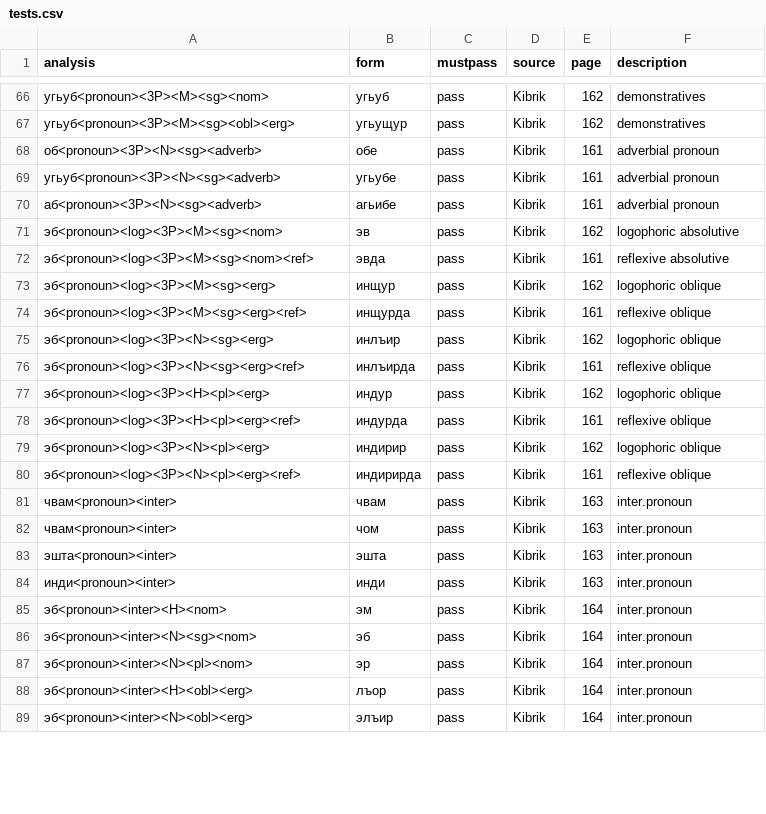
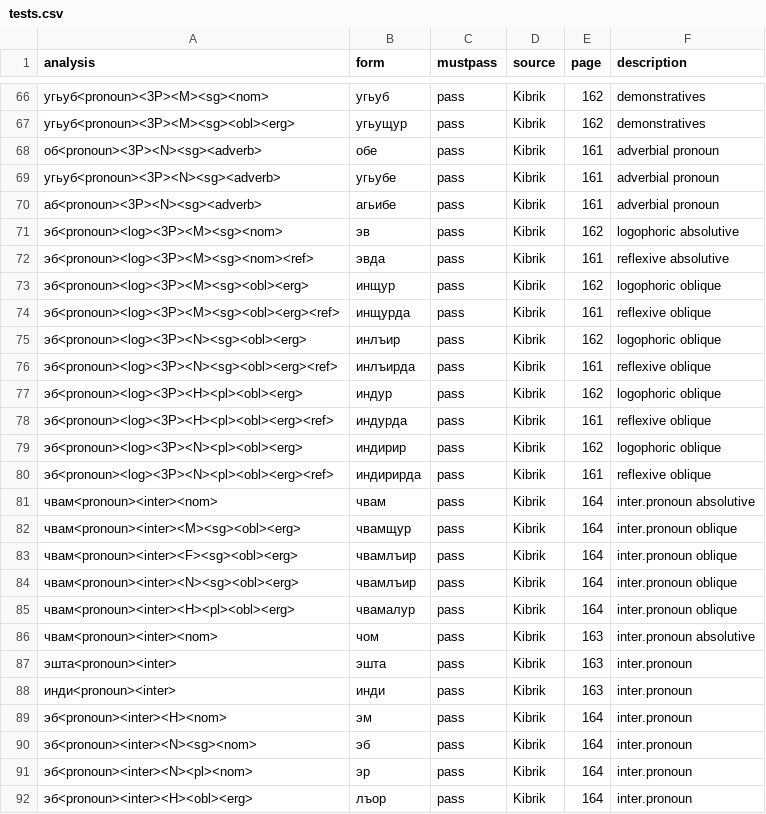
Before and after one commit to ruthenian8/bagvalal, a CSV file: tests.csv, drawn as a sheet; only a part is shown, gaps mark what is left out; the shorter side is filled out with more unchanged rows; the diff covers the shown part only.

```diff
--- a/tests.csv
+++ b/tests.csv
@@ -72,12 +72,16 @@ analysis,form,mustpass,source,page,description
 эб<pronoun><log><3P><M><sg><nom><ref>,эвда,pass,Kibrik,161,reflexive absolutive
-эб<pronoun><log><3P><M><sg><erg>,инщур,pass,Kibrik,162,logophoric oblique
-эб<pronoun><log><3P><M><sg><erg><ref>,инщурда,pass,Kibrik,161,reflexive oblique
-эб<pronoun><log><3P><N><sg><erg>,инлъир,pass,Kibrik,162,logophoric oblique
-эб<pronoun><log><3P><N><sg><erg><ref>,инлъирда,pass,Kibrik,161,reflexive oblique
-эб<pronoun><log><3P><H><pl><erg>,индур,pass,Kibrik,162,logophoric oblique
-эб<pronoun><log><3P><H><pl><erg><ref>,индурда,pass,Kibrik,161,reflexive oblique
-эб<pronoun><log><3P><N><pl><erg>,индирир,pass,Kibrik,162,logophoric oblique
-эб<pronoun><log><3P><N><pl><erg><ref>,индирирда,pass,Kibrik,161,reflexive oblique
-чвам<pronoun><inter>,чвам,pass,Kibrik,163,inter.pronoun
-чвам<pronoun><inter>,чом,pass,Kibrik,163,inter.pronoun
+эб<pronoun><log><3P><M><sg><obl><erg>,инщур,pass,Kibrik,162,logophoric oblique
+эб<pronoun><log><3P><M><sg><obl><erg><ref>,инщурда,pass,Kibrik,161,reflexive oblique
+эб<pronoun><log><3P><N><sg><obl><erg>,инлъир,pass,Kibrik,162,logophoric oblique
+эб<pronoun><log><3P><N><sg><obl><erg><ref>,инлъирда,pass,Kibrik,161,reflexive oblique
+эб<pronoun><log><3P><H><pl><obl><erg>,индур,pass,Kibrik,162,logophoric oblique
+эб<pronoun><log><3P><H><pl><obl><erg><ref>,индурда,pass,Kibrik,161,reflexive oblique
+эб<pronoun><log><3P><N><pl><obl><erg>,индирир,pass,Kibrik,162,logophoric oblique
+эб<pronoun><log><3P><N><pl><obl><erg><ref>,индирирда,pass,Kibrik,161,reflexive oblique
+чвам<pronoun><inter><nom>,чвам,pass,Kibrik,164,inter.pronoun absolutive
+чвам<pronoun><inter><M><sg><obl><erg>,чвамщур,pass,Kibrik,164,inter.pronoun oblique
+чвам<pronoun><inter><F><sg><obl><erg>,чвамлъир,pass,Kibrik,164,inter.pronoun oblique
+чвам<pronoun><inter><N><sg><obl><erg>,чвамлъир,pass,Kibrik,164,inter.pronoun oblique
+чвам<pronoun><inter><H><pl><obl><erg>,чвамалур,pass,Kibrik,164,inter.pronoun oblique
+чвам<pronoun><inter><nom>,чом,pass,Kibrik,163,inter.pronoun absolutive
 эшта<pronoun><inter>,эшта,pass,Kibrik,163,inter.pronoun
```
Also changed, not shown: 27 added rows and 2 edited cells elsewhere in this file, 1 other file.
